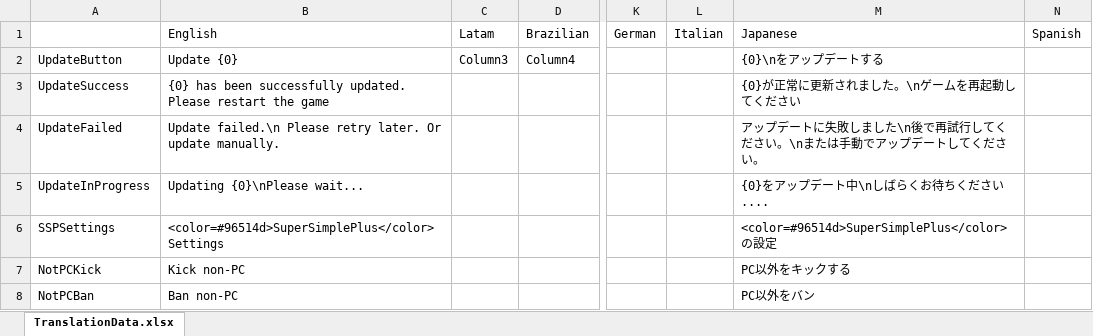
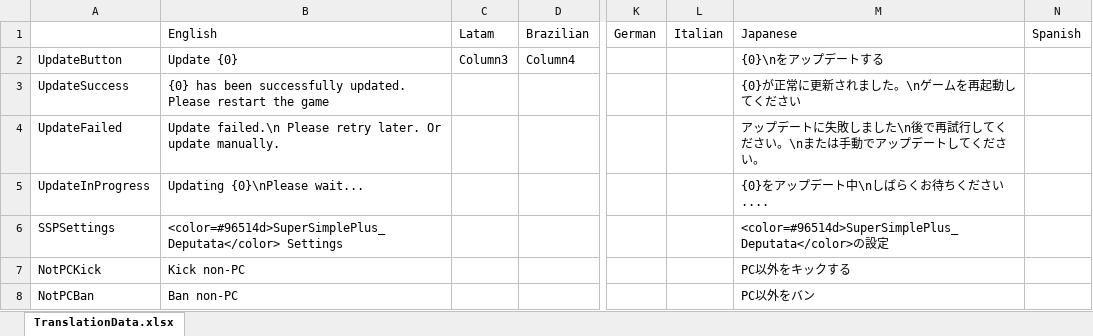
Before and after one commit to Kurato-Tsukishiro/SuperSimplePlus_Deputata, an Excel workbook: TranslationData.xlsx, sheet TranslationData.xlsx, drawn as a sheet; only a part is shown, gaps mark what is left out; values as stored, in another font and other column widths than the file's, no borders; table styles not drawn; the diff names each change by its address in the sheet, - before the commit and + after, or states it on an @@ line.

```diff
--- a/TranslationData.xlsx (sheet TranslationData.xlsx)
+++ b/TranslationData.xlsx (sheet TranslationData.xlsx)
-B6: <color=#96514d>SuperSimplePlus</color> Settings
+B6: <color=#96514d>SuperSimplePlus_Deputata</color> Settings
-M6: <color=#96514d>SuperSimplePlus</color>の設…
+M6: <color=#96514d>SuperSimplePlus_Deputata</color>の設…
```
Also changed, not shown: 1 other file.
